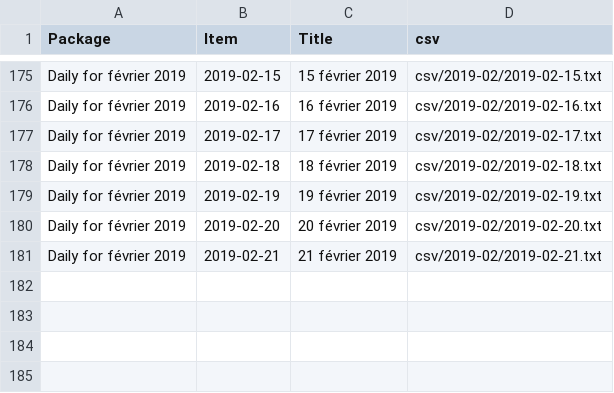
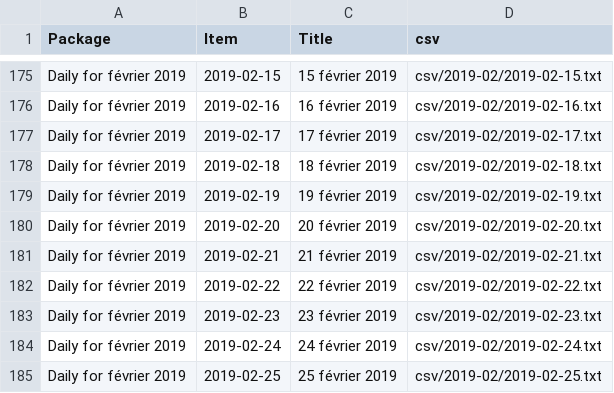
Before and after one commit to jsreynaud/jsreynaud.github.io, a CSV file: datasets.csv, drawn as a sheet; only a part is shown, gaps mark what is left out; the diff names each change by its address in the sheet, - before the commit and + after, or states it on an @@ line.

Commit message:
Autocommit stats lundi 25 février 2019, 16:16:05 (UTC+0100)

```diff
--- a/datasets.csv
+++ b/datasets.csv
+row 182: Daily for février 2019 | 2019-02-22 | 22 février 2019 | csv/2019-02/2019-02-22.txt
+row 183: Daily for février 2019 | 2019-02-23 | 23 février 2019 | csv/2019-02/2019-02-23.txt
+row 184: Daily for février 2019 | 2019-02-24 | 24 février 2019 | csv/2019-02/2019-02-24.txt
+row 185: Daily for février 2019 | 2019-02-25 | 25 février 2019 | csv/2019-02/2019-02-25.txt
```
Also changed, not shown: 8 other files.
